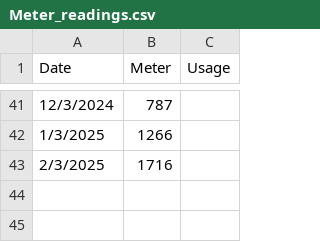
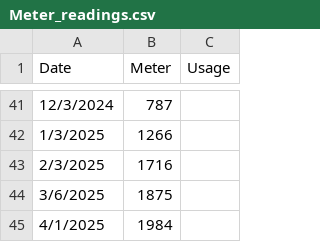
Before and after one commit to kent37/solaredge, a CSV file: misc/Meter_readings.csv, drawn as a sheet; only a part is shown, gaps mark what is left out.

Commit message:
Better daily_max_power_chart Update meter readings

```diff
--- a/misc/Meter_readings.csv
+++ b/misc/Meter_readings.csv
@@ -43 +43,3 @@ Date,Meter,Usage
 2/3/2025,1716,
+3/6/2025,1875,
+4/1/2025,1984,
```
Also changed, not shown: 1 other file.
